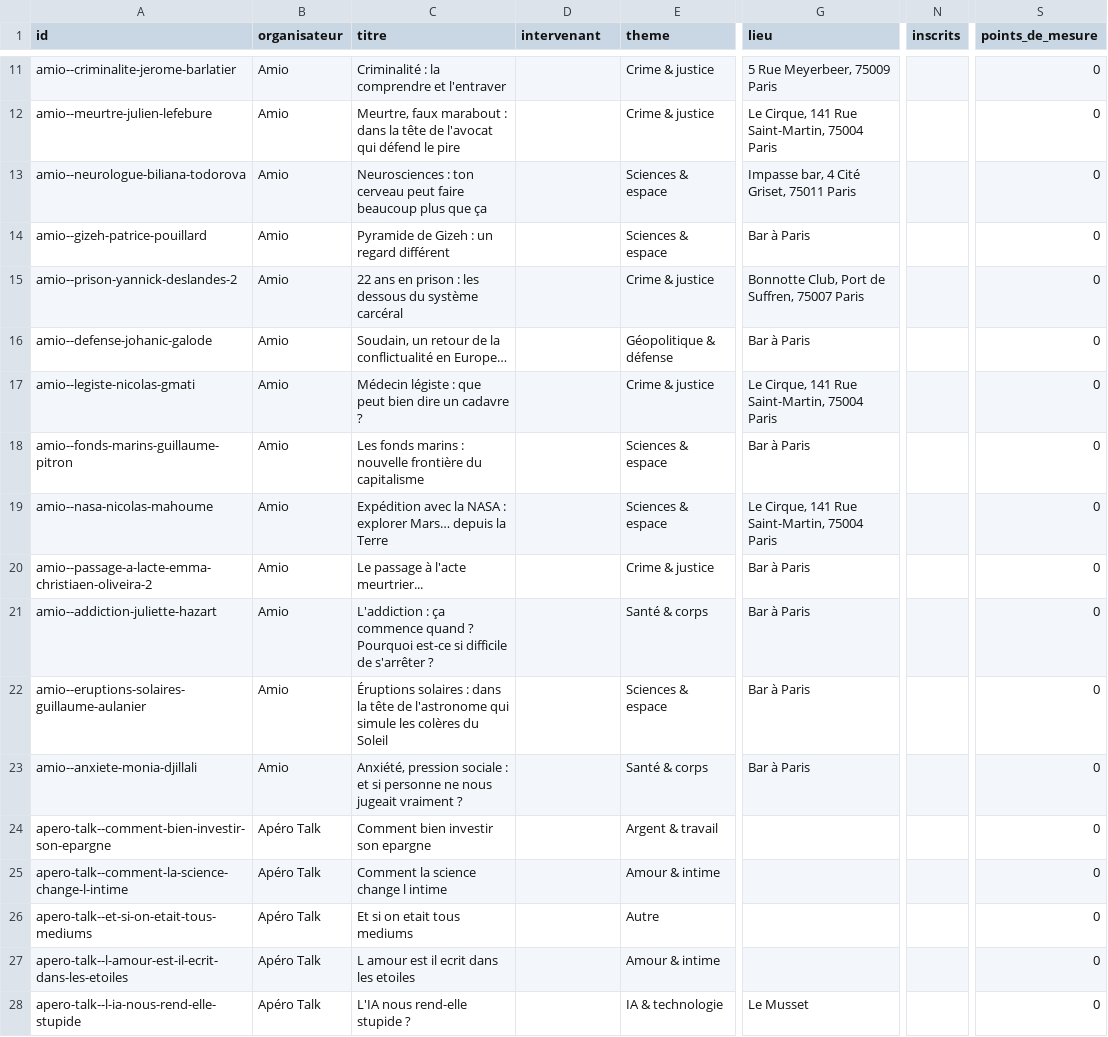
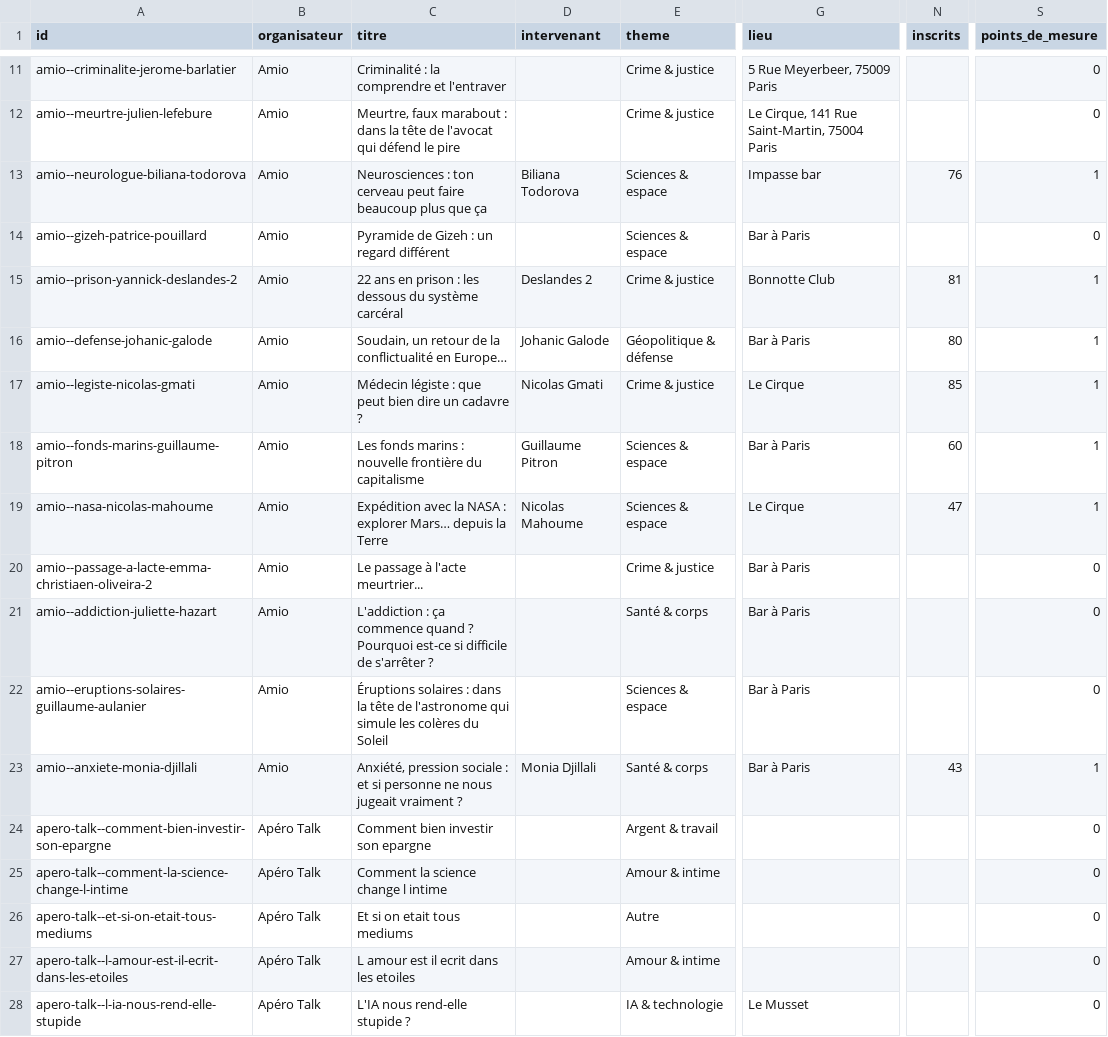
Before and after one commit to microeconomie/best-notif, a CSV file: data/talks.csv, drawn as a sheet; only a part is shown, gaps mark what is left out; the diff names each change by its address in the sheet, - before the commit and + after, or states it on an @@ line.

```diff
--- a/data/talks.csv
+++ b/data/talks.csv
-D13 (intervenant): (empty)
+D13 (intervenant): Biliana Todorova
-G13 (lieu): Impasse bar, 4 Cité Griset, 75011 Paris
+G13 (lieu): Impasse bar
-N13 (inscrits): (empty)
+N13 (inscrits): 76
-S13 (points_de_mesure): 0
+S13 (points_de_mesure): 1
-D15 (intervenant): (empty)
+D15 (intervenant): Deslandes 2
-G15 (lieu): Bonnotte Club, Port de Suffren, 75007 Paris
+G15 (lieu): Bonnotte Club
-N15 (inscrits): (empty)
+N15 (inscrits): 81
-S15:S19 (points_de_mesure): 0
+S15:S19 (points_de_mesure): 1
-D16 (intervenant): (empty)
+D16 (intervenant): Johanic Galode
-N16 (inscrits): (empty)
+N16 (inscrits): 80
-D17 (intervenant): (empty)
+D17 (intervenant): Nicolas Gmati
-G17 (lieu): Le Cirque, 141 Rue Saint-Martin, 75004 Paris
+G17 (lieu): Le Cirque
-N17 (inscrits): (empty)
+N17 (inscrits): 85
-D18 (intervenant): (empty)
+D18 (intervenant): Guillaume Pitron
-N18 (inscrits): (empty)
+N18 (inscrits): 60
-D19 (intervenant): (empty)
+D19 (intervenant): Nicolas Mahoume
-G19 (lieu): Le Cirque, 141 Rue Saint-Martin, 75004 Paris
+G19 (lieu): Le Cirque
-N19 (inscrits): (empty)
+N19 (inscrits): 47
-D23 (intervenant): (empty)
+D23 (intervenant): Monia Djillali
-N23 (inscrits): (empty)
+N23 (inscrits): 43
-S23 (points_de_mesure): 0
+S23 (points_de_mesure): 1
```
Also changed, not shown: 2 other files.
